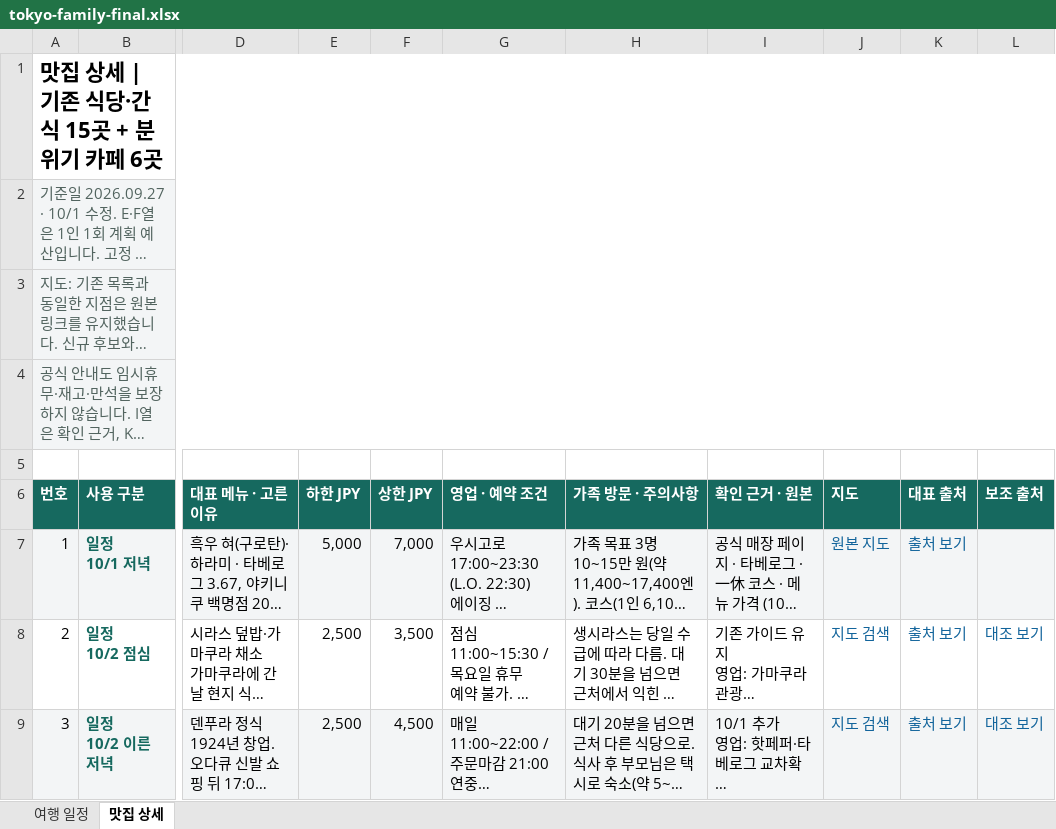
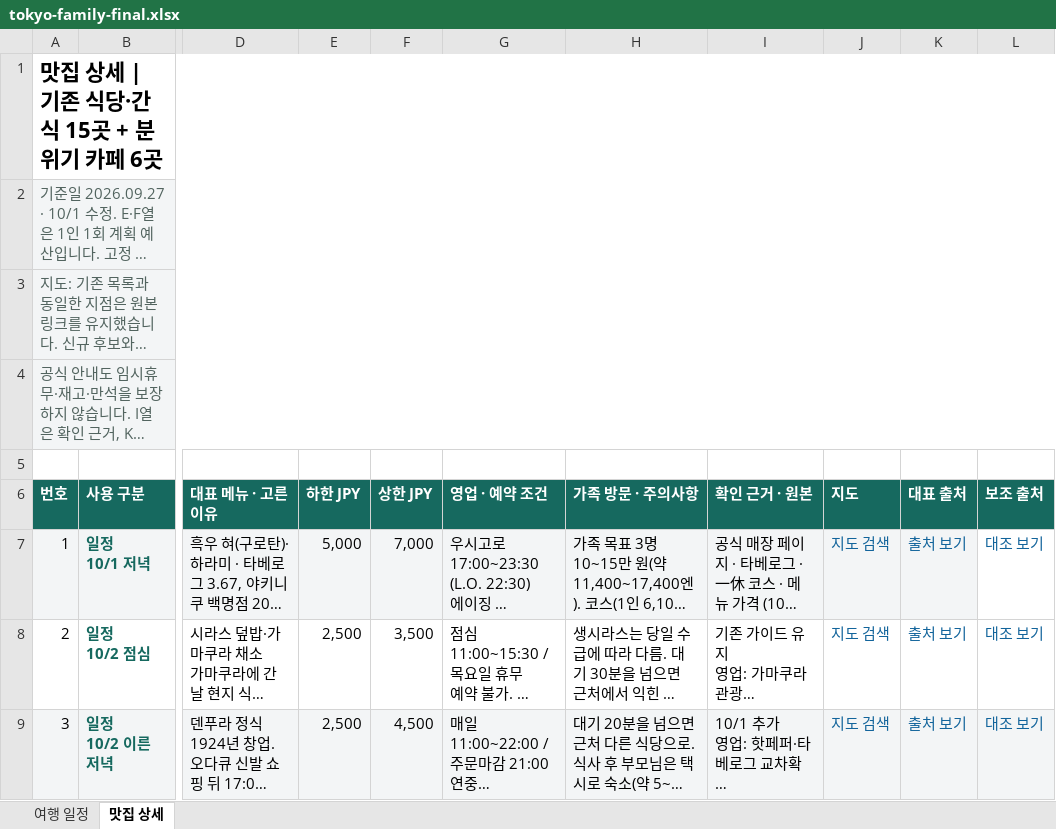
Before and after one commit to vetnam555-del/busan-trip-2026, an Excel workbook: tokyo/tokyo-family-final.xlsx, sheet 맛집 상세, drawn as a sheet; only a part is shown, gaps mark what is left out; long unchanged cells end in …; values as stored, in another font and other column widths than the file's, no borders; table styles not drawn; the diff names each change by its address in the sheet, - before the commit and + after, or states it on an @@ line.

```diff
--- a/tokyo/tokyo-family-final.xlsx (sheet 맛집 상세)
+++ b/tokyo/tokyo-family-final.xlsx (sheet 맛집 상세)
-J7 (지도): 원본 지도
+J7 (지도): 지도 검색
-L7 (보조 출처): (empty)
+L7 (보조 출처): 대조 보기
-L7 fill: #F3F5F6
+L7 fill: none
```
Also changed, not shown: 1 other file.
